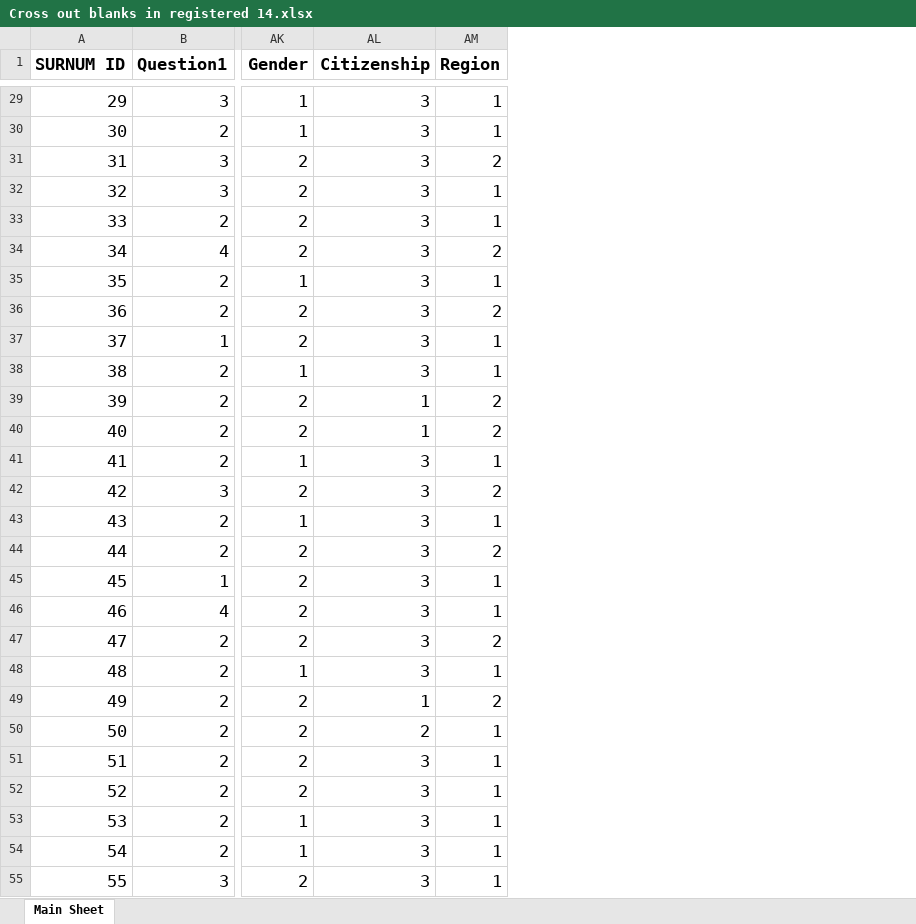
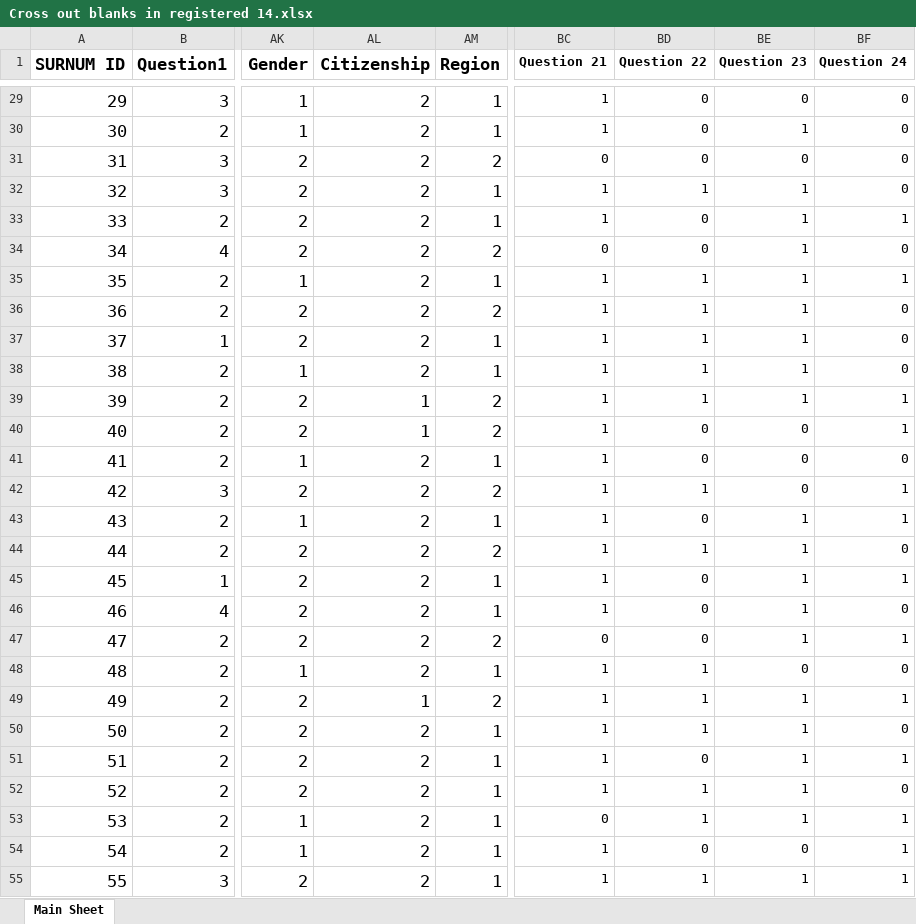
Before and after one commit to yuanmingyi0103/RPI-students, an Excel workbook: Cross out blanks in registered 14.xlsx, sheet Main Sheet, drawn as a sheet; only a part is shown, gaps mark what is left out; values as stored, in another font and other column widths than the file's, no borders; the diff covers the shown part only; the diff names each change by its address in the sheet, - before the commit and + after, or states it on an @@ line.

Commit message:
right or wrong on math questions

```diff
--- a/Cross out blanks in registered 14.xlsx (sheet Main Sheet)
+++ b/Cross out blanks in registered 14.xlsx (sheet Main Sheet)
+column BC (Question 21), rows 29-55: 1 | 1 | 0 | 1 | 1 | 0 | 1 | 1 | 1 | 1 | 1 | 1 | 1 | 1 | 1 | 1 | 1 | 1 | 0 | 1 | 1 | 1 | 1 | 1 | 0 | 1 | 1
+column BD (Question 22), rows 29-55: 0 | 0 | 0 | 1 | 0 | 0 | 1 | 1 | 1 | 1 | 1 | 0 | 0 | 1 | 0 | 1 | 0 | 0 | 0 | 1 | 1 | 1 | 0 | 1 | 1 | 0 | 1
+column BE (Question 23), rows 29-55: 0 | 1 | 0 | 1 | 1 | 1 | 1 | 1 | 1 | 1 | 1 | 0 | 0 | 0 | 1 | 1 | 1 | 1 | 1 | 0 | 1 | 1 | 1 | 1 | 1 | 0 | 1
+column BF (Question 24), rows 29-55: 0 | 0 | 0 | 0 | 1 | 0 | 1 | 0 | 0 | 0 | 1 | 1 | 0 | 1 | 1 | 0 | 1 | 0 | 1 | 0 | 1 | 0 | 1 | 0 | 1 | 1 | 1
-AL29:AL38 (Citizenship): 3
+AL29:AL38 (Citizenship): 2
-AL41:AL48 (Citizenship): 3
+AL41:AL48 (Citizenship): 2
-AL51:AL55 (Citizenship): 3
+AL51:AL55 (Citizenship): 2
```
Also changed, not shown: 1178 edited cells elsewhere in this sheet.
